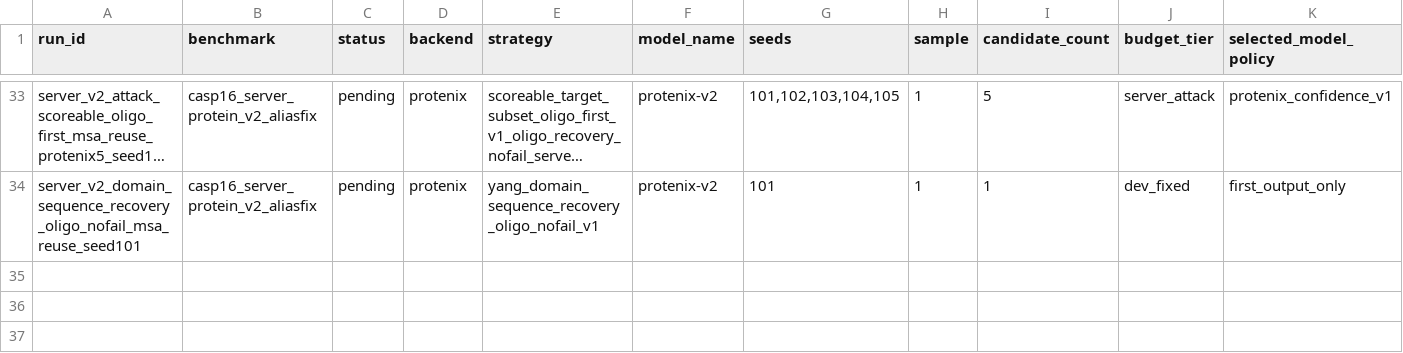
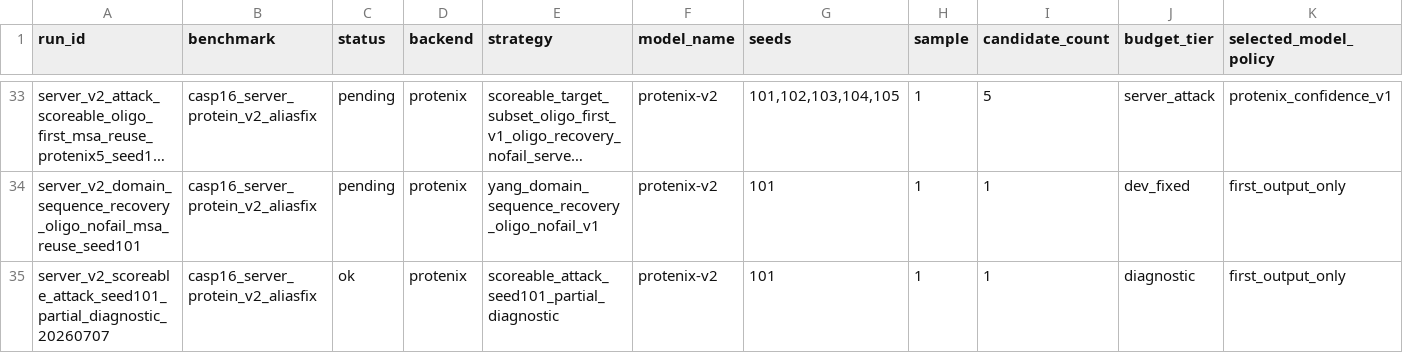
Before and after one commit to CyberDragon93/CASP-16-Autoresearch, a TSV file: runs/manifest.tsv, drawn as a sheet; only a part is shown, gaps mark what is left out; long unchanged cells end in …; rows hold the shown columns only; the diff names each change by its address in the sheet, - before the commit and + after, or states it on an @@ line.

Commit message:
Record scoreable attack seed101 diagnostic

```diff
--- a/runs/manifest.tsv
+++ b/runs/manifest.tsv
+row 35: server_v2_scoreable_attack_seed101_partial_diagnostic_20260707 | casp16_server_protein_v2_aliasfix | ok | protenix | scoreable_attack_seed101_partial_diagnostic | protenix-v2 | 101 | 1 | 1 | diagnostic | first_output_only
```
Also changed, not shown: runs/status.tsv, 7 other files.
